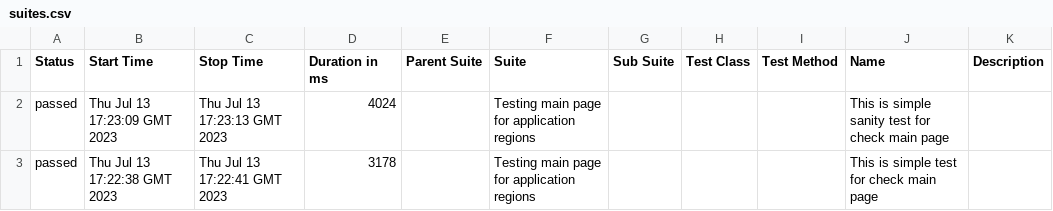
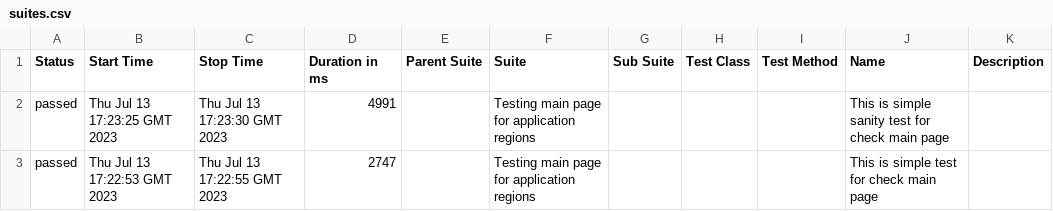
Before and after one commit to vaskocuturilo/Regions-Service, a CSV file: data/suites.csv, drawn as a sheet.

```diff
--- a/data/suites.csv
+++ b/data/suites.csv
@@ -1,3 +1,3 @@
 "Status","Start Time","Stop Time","Duration in ms","Parent Suite","Suite","Sub Suite","Test Class","Test Method","Name","Description"
-"passed","Thu Jul 13 17:23:09 GMT 2023","Thu Jul 13 17:23:13 GMT 2023","4024","","Testing main page for application regions","","","","This is simple sanity test for check main page",""
-"passed","Thu Jul 13 17:22:38 GMT 2023","Thu Jul 13 17:22:41 GMT 2023","3178","","Testing main page for application regions","","","","This is simple test for check main page",""
+"passed","Thu Jul 13 17:23:25 GMT 2023","Thu Jul 13 17:23:30 GMT 2023","4991","","Testing main page for application regions","","","","This is simple sanity test for check main page",""
+"passed","Thu Jul 13 17:22:53 GMT 2023","Thu Jul 13 17:22:55 GMT 2023","2747","","Testing main page for application regions","","","","This is simple test for check main page",""
```
Also changed, not shown: 17 other files.
